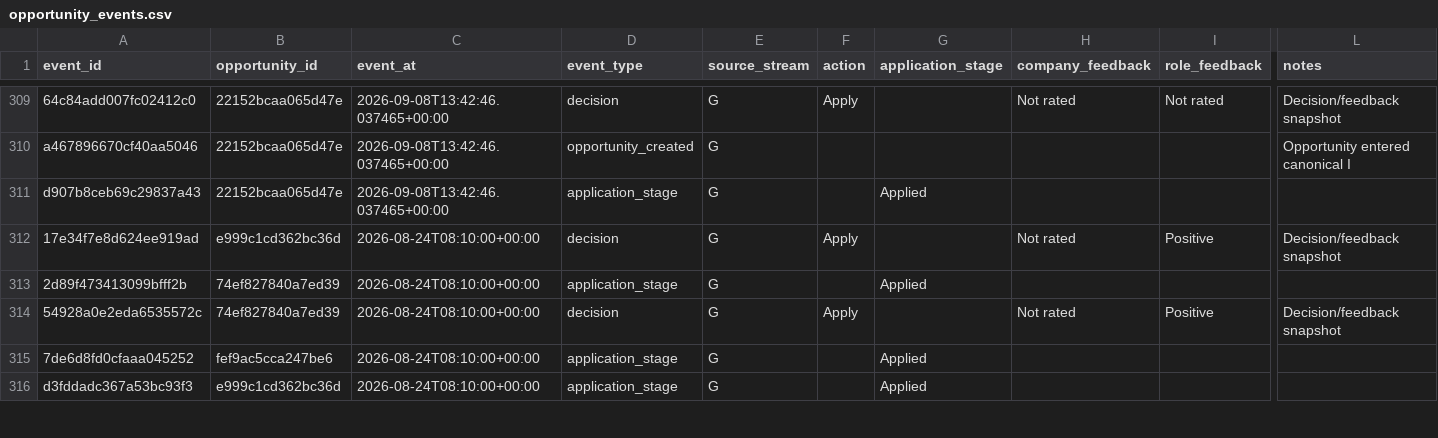
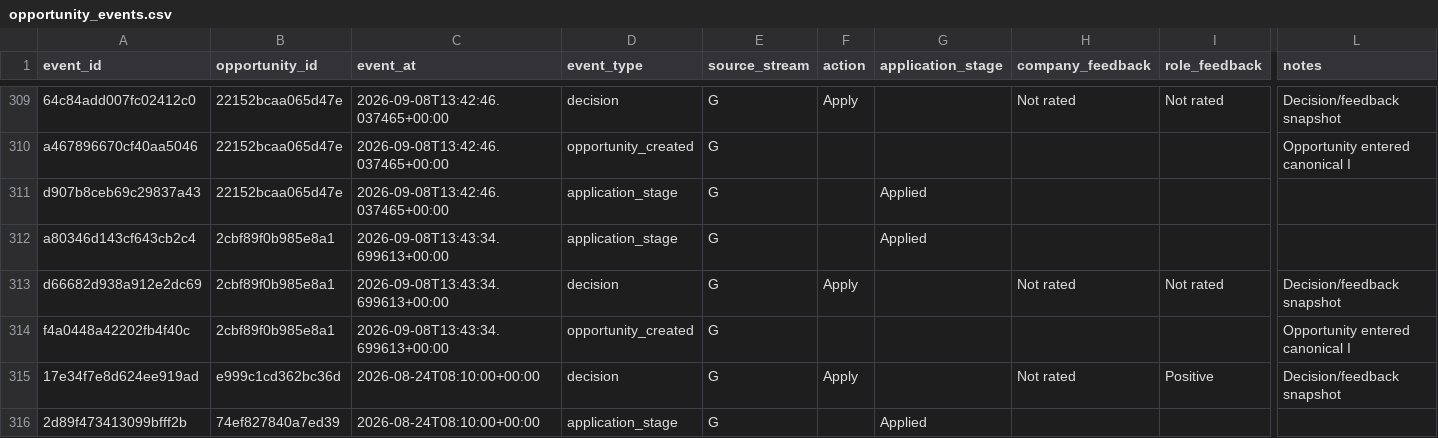
Before and after one commit to ORosa10/ProfessionalDashboard, a CSV file: data/opportunity_events.csv, drawn as a sheet; only a part is shown, gaps mark what is left out; the shorter side is filled out with more unchanged rows; rows hold the shown columns only; the diff names each change by its address in the sheet, - before the commit and + after, or states it on an @@ line.

Commit message:
Sync canonical I history and learning evidence

```diff
--- a/data/opportunity_events.csv
+++ b/data/opportunity_events.csv
+row 312: a80346d143cf643cb2c4 | 2cbf89f0b985e8a1 | 2026-09-08T13:43:34.699613+00:00 | application_stage | G |  | Applied
+row 313: d66682d938a912e2dc69 | 2cbf89f0b985e8a1 | 2026-09-08T13:43:34.699613+00:00 | decision | G | Apply |  | Not rated | Not rated | Decision/feedback snapshot
+row 314: f4a0448a42202fb4f40c | 2cbf89f0b985e8a1 | 2026-09-08T13:43:34.699613+00:00 | opportunity_created | G |  |  |  |  | Opportunity entered canonical I
```
Also changed, not shown: data/c_learning_evidence.csv, data/h_learning_events.csv, 2 other files.
